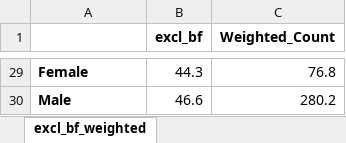
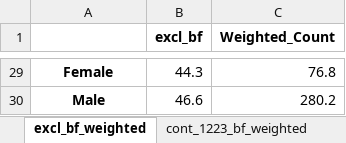
Before and after one commit to aaronbwise/AT_Equity_VNM, an Excel workbook: output/frequencies/VNM_children_2021.xlsx, sheet excl_bf_weighted, drawn as a sheet; only a part is shown, gaps mark what is left out; values as stored, in another font and other column widths than the file's, no borders; the diff covers the shown part only; the diff names each change by its address in the sheet, - before the commit and + after, or states it on an @@ line.

```diff
--- a/output/frequencies/VNM_children_2021.xlsx (sheet excl_bf_weighted)
+++ b/output/frequencies/VNM_children_2021.xlsx (sheet excl_bf_weighted)
+sheet tab: cont_1223_bf_weighted
-A29:A30 alignment: left
+A29:A30 alignment: center
```
Also changed, not shown: cell formats elsewhere in this sheet, other sheet tabs, output/frequencies/VNM_children_2000.xlsx, output/frequencies/VNM_children_2006.xlsx, 4 other files.
